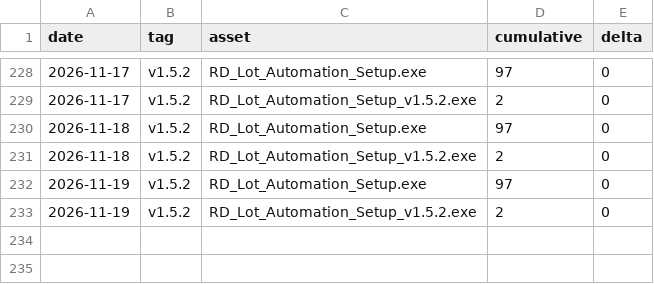
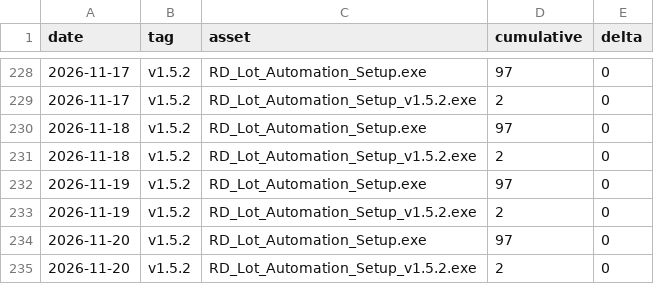
Before and after one commit to makwanaa/rd-lot-automation-releases, a CSV file: stats/download-stats.csv, drawn as a sheet; only a part is shown, gaps mark what is left out.

```diff
--- a/stats/download-stats.csv
+++ b/stats/download-stats.csv
@@ -233 +233,3 @@ date,tag,asset,cumulative,delta
 2026-11-19,v1.5.2,RD_Lot_Automation_Setup_v1.5.2.exe,2,0
+2026-11-20,v1.5.2,RD_Lot_Automation_Setup.exe,97,0
+2026-11-20,v1.5.2,RD_Lot_Automation_Setup_v1.5.2.exe,2,0
```
